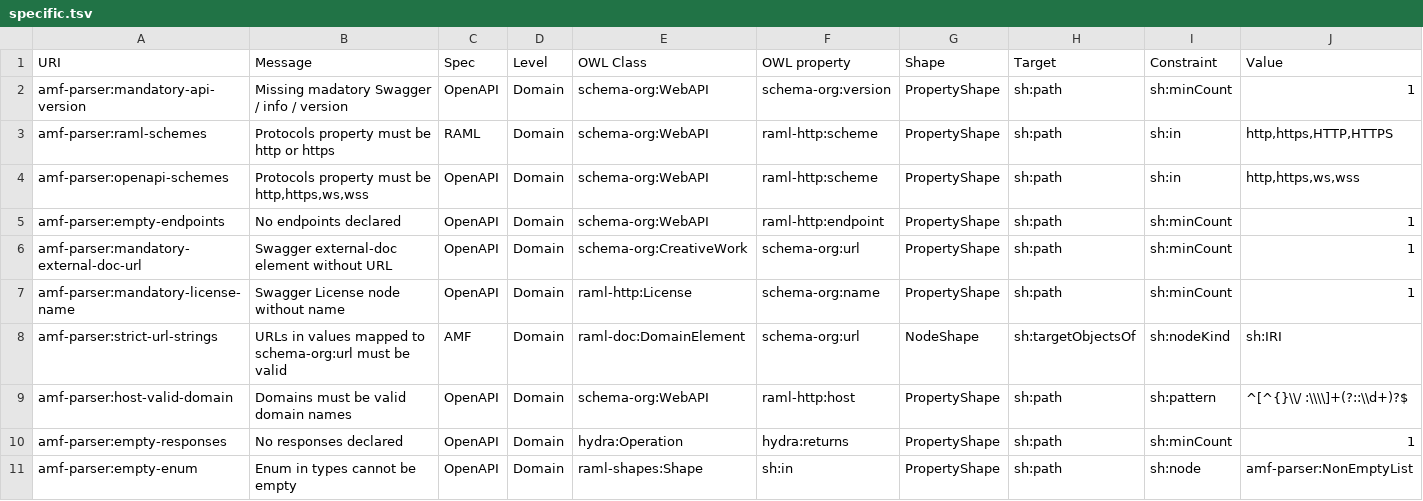
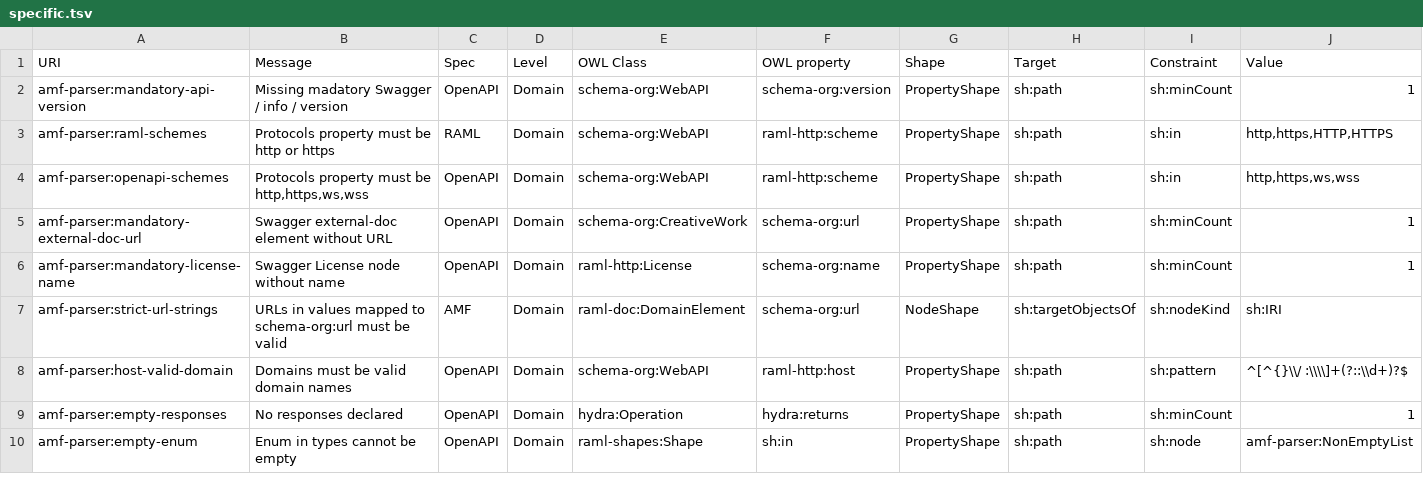
Before and after one commit to aml-org/amf, a TSV file: amf-jvm/src/main/resources/validations/specific.tsv, drawn as a sheet; only a part is shown; rows hold the shown columns only; the diff names each change by its address in the sheet, - before the commit and + after, or states it on an @@ line.

Commit message:
APIMF-285 Resources empty validation removed.

```diff
--- a/amf-jvm/src/main/resources/validations/specific.tsv
+++ b/amf-jvm/src/main/resources/validations/specific.tsv
-row 5: amf-parser:empty-endpoints | No endpoints declared | OpenAPI | Domain | schema-org:WebAPI | raml-http:endpoint | PropertyShape | sh:path | sh:minCount | 1
```
Also changed, not shown: 2 other files.
